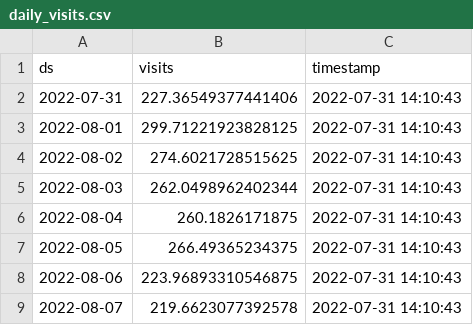
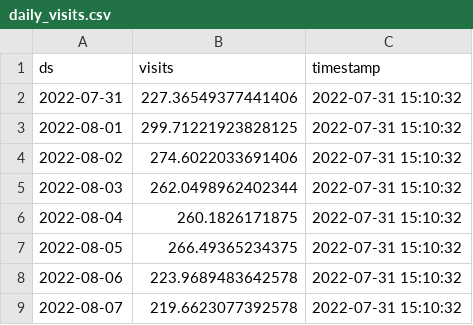
Before and after one commit to drdevinhopkins/hourly-report-neuralprophet, a CSV file: forecasts/daily_visits.csv, drawn as a sheet.

```diff
--- a/forecasts/daily_visits.csv
+++ b/forecasts/daily_visits.csv
@@ -1,9 +1,9 @@
 ds,visits,timestamp
-2022-07-31,227.36549377441406,2022-07-31 14:10:43
-2022-08-01,299.71221923828125,2022-07-31 14:10:43
-2022-08-02,274.6021728515625,2022-07-31 14:10:43
-2022-08-03,262.0498962402344,2022-07-31 14:10:43
-2022-08-04,260.1826171875,2022-07-31 14:10:43
-2022-08-05,266.49365234375,2022-07-31 14:10:43
-2022-08-06,223.96893310546875,2022-07-31 14:10:43
-2022-08-07,219.6623077392578,2022-07-31 14:10:43
+2022-07-31,227.36549377441406,2022-07-31 15:10:32
+2022-08-01,299.71221923828125,2022-07-31 15:10:32
+2022-08-02,274.6022033691406,2022-07-31 15:10:32
+2022-08-03,262.0498962402344,2022-07-31 15:10:32
+2022-08-04,260.1826171875,2022-07-31 15:10:32
+2022-08-05,266.49365234375,2022-07-31 15:10:32
+2022-08-06,223.9689483642578,2022-07-31 15:10:32
+2022-08-07,219.6623077392578,2022-07-31 15:10:32
```
Also changed, not shown: forecasts/daily_visits_with_weather.csv, forecasts/inflow.csv, 3 other files.
